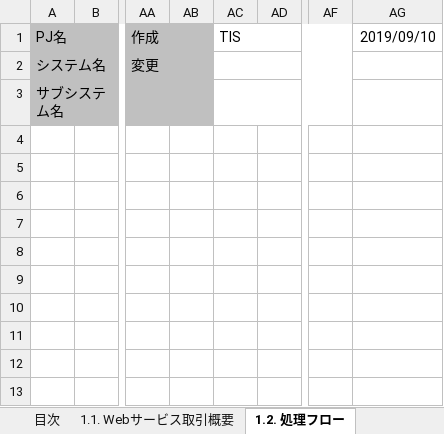
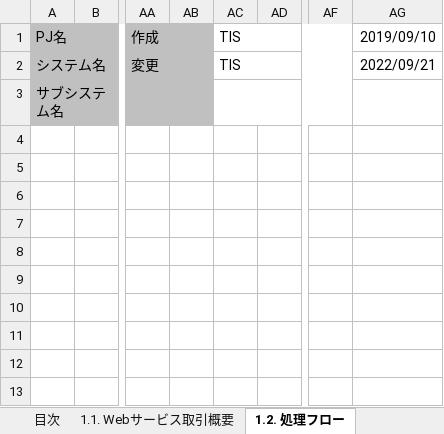
Before and after one commit to Fintan-contents/nablarch-system-development-guide, an Excel workbook: サンプルプロジェクト/設計書/B1_顧客管理システム/030_アプリ設計/010_システム機能設計/システム機能設計書(Webサービス)_B10102_顧客詳細取得.xlsx, sheet 1.2. 処理フロー, drawn as a sheet; only a part is shown, gaps mark what is left out; values as stored, in another font and other column widths than the file's, no borders; charts and pictures not drawn; the diff names each change by its address in the sheet, - before the commit and + after, or states it on an @@ line.

```diff
--- a/サンプルプロジェクト/設計書/B1_顧客管理システム/030_アプリ設計/010_システム機能設計/システム機能設計書(Webサービス)_B10102_顧客詳細取得.xlsx (sheet 1.2. 処理フロー)
+++ b/サンプルプロジェクト/設計書/B1_顧客管理システム/030_アプリ設計/010_システム機能設計/システム機能設計書(Webサービス)_B10102_顧客詳細取得.xlsx (sheet 1.2. 処理フロー)
-AC2: (empty)
+AC2: TIS
-AG2: (empty)
+AG2: 2022/09/21
```
Also changed, not shown: sheet 2. B10102(顧客詳細取得), sheet 変更履歴, sheet 1.1. Webサービス取引概要, sheet 表紙, sheet 目次, charts or pictures, サンプルプロジェクト/設計書/B1_顧客管理システム/030_アプリ設計/010_システム機能設計/システム機能設計書(Webサービス)_B10101_顧客検索.xlsx.
